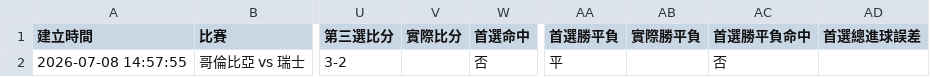
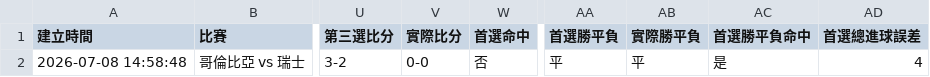
Before and after one commit to wujoshnjr/meihua-football-streamlit, a CSV file: data/meihua_cases.csv, drawn as a sheet; only a part is shown, gaps mark what is left out; the diff names each change by its address in the sheet, - before the commit and + after, or states it on an @@ line.

Commit message:
Update meihua casebook

```diff
--- a/data/meihua_cases.csv
+++ b/data/meihua_cases.csv
-A2 (建立時間): 2026-07-08 14:57:55
+A2 (建立時間): 2026-07-08 14:58:48
-V2 (實際比分): (empty)
+V2 (實際比分): 0-0
-AB2 (實際勝平負): (empty)
+AB2 (實際勝平負): 平
-AC2 (首選勝平負命中): 否
+AC2 (首選勝平負命中): 是
-AD2 (首選總進球誤差): (empty)
+AD2 (首選總進球誤差): 4
```
